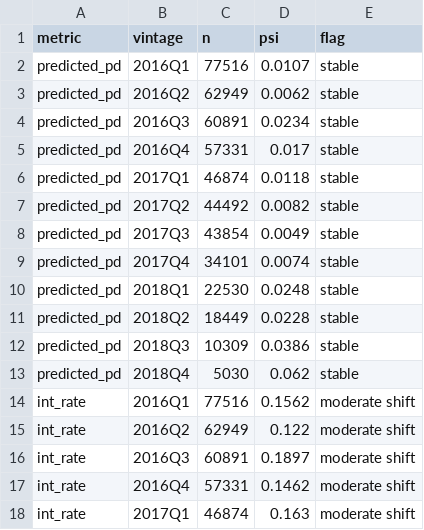
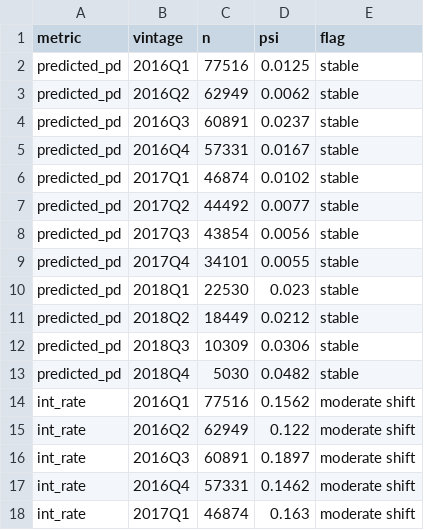
Before and after one commit to DeepakKmr07/loan-default-risk-analytics, a CSV file: reports/psi_report.csv, drawn as a sheet; only a part is shown.

```diff
--- a/reports/psi_report.csv
+++ b/reports/psi_report.csv
@@ -1,14 +1,14 @@
 metric,vintage,n,psi,flag
-predicted_pd,2016Q1,77516,0.0107,stable
+predicted_pd,2016Q1,77516,0.0125,stable
 predicted_pd,2016Q2,62949,0.0062,stable
-predicted_pd,2016Q3,60891,0.0234,stable
-predicted_pd,2016Q4,57331,0.017,stable
-predicted_pd,2017Q1,46874,0.0118,stable
-predicted_pd,2017Q2,44492,0.0082,stable
-predicted_pd,2017Q3,43854,0.0049,stable
-predicted_pd,2017Q4,34101,0.0074,stable
-predicted_pd,2018Q1,22530,0.0248,stable
-predicted_pd,2018Q2,18449,0.0228,stable
-predicted_pd,2018Q3,10309,0.0386,stable
-predicted_pd,2018Q4,5030,0.062,stable
+predicted_pd,2016Q3,60891,0.0237,stable
+predicted_pd,2016Q4,57331,0.0167,stable
+predicted_pd,2017Q1,46874,0.0102,stable
+predicted_pd,2017Q2,44492,0.0077,stable
+predicted_pd,2017Q3,43854,0.0056,stable
+predicted_pd,2017Q4,34101,0.0055,stable
+predicted_pd,2018Q1,22530,0.023,stable
+predicted_pd,2018Q2,18449,0.0212,stable
+predicted_pd,2018Q3,10309,0.0306,stable
+predicted_pd,2018Q4,5030,0.0482,stable
 int_rate,2016Q1,77516,0.1562,moderate shift
```
Also changed, not shown: 12 other files.
